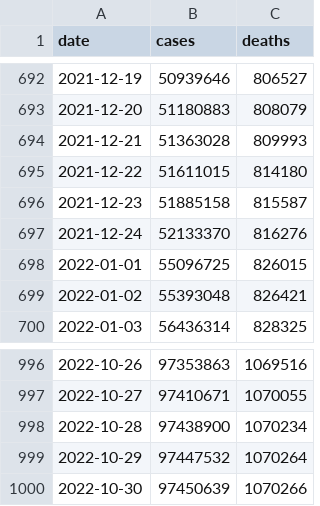
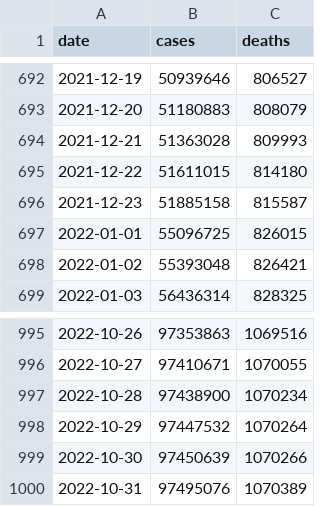
Before and after one commit to okyanusoz/covid19-us-predictions-data, a CSV file: dataset.csv, drawn as a sheet; only a part is shown, gaps mark what is left out; removed rows and columns are numbered as before the commit, all else as after; the diff names each change by its address in the sheet, - before the commit and + after, or states it on an @@ line.

```diff
--- a/dataset.csv
+++ b/dataset.csv
-row 697: 2021-12-24 | 52133370 | 816276
+row 1000: 2022-10-31 | 97495076 | 1070389
```
Also changed, not shown: 1 other file.
